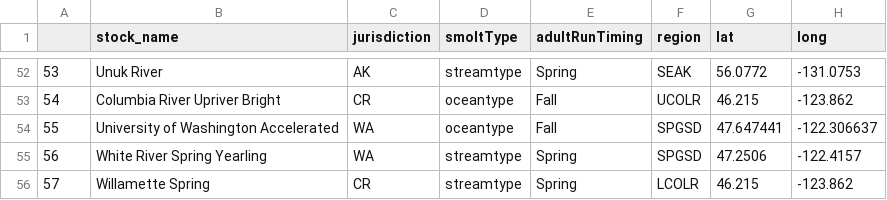
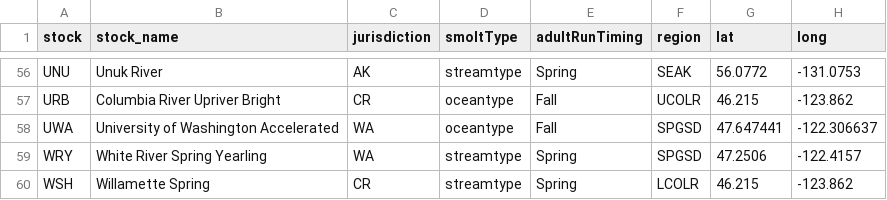
Before and after one commit to CamFreshwater/chinDyn, a CSV file: data/salmonData/metadata_clean.csv, drawn as a sheet; only a part is shown, gaps mark what is left out; the diff covers the shown part only.

```diff
--- a/data/salmonData/metadata_clean.csv
+++ b/data/salmonData/metadata_clean.csv
@@ -1 +1 @@
-,stock_name,jurisdiction,smoltType,adultRunTiming,region,lat,long
+stock,stock_name,jurisdiction,smoltType,adultRunTiming,region,lat,long
@@ -52,5 +56,5 @@
-53,Unuk River,AK,streamtype,Spring,SEAK,56.0772,-131.0753
-54,Columbia River Upriver Bright,CR,oceantype,Fall,UCOLR,46.215,-123.862
-55,University of Washington Accelerated,WA,oceantype,Fall,SPGSD,47.647441,-122.306637
-56,White River Spring Yearling,WA,streamtype,Spring,SPGSD,47.2506,-122.4157
-57,Willamette Spring,CR,streamtype,Spring,LCOLR,46.215,-123.862
+UNU,Unuk River,AK,streamtype,Spring,SEAK,56.0772,-131.0753
+URB,Columbia River Upriver Bright,CR,oceantype,Fall,UCOLR,46.215,-123.862
+UWA,University of Washington Accelerated,WA,oceantype,Fall,SPGSD,47.647441,-122.306637
+WRY,White River Spring Yearling,WA,streamtype,Spring,SPGSD,47.2506,-122.4157
+WSH,Willamette Spring,CR,streamtype,Spring,LCOLR,46.215,-123.862
```
Also changed, not shown: 4 added rows and 51 edited cells elsewhere in this file, data/salmonData/metadata.csv, 2 other files.
